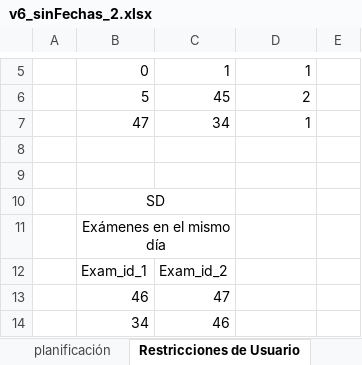
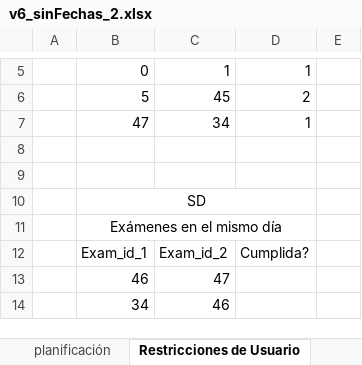
Before and after one commit to luispc1998/Exam_Classifier, an Excel workbook: files/pruebas/v6_sinFechas_2.xlsx, sheet Restricciones de Usuario, drawn as a sheet; only a part is shown, gaps mark what is left out; values as stored, in another font and other column widths than the file's, no borders; the diff covers the shown part only; the diff names each change by its address in the sheet, - before the commit and + after, or states it on an @@ line.

```diff
--- a/files/pruebas/v6_sinFechas_2.xlsx (sheet Restricciones de Usuario)
+++ b/files/pruebas/v6_sinFechas_2.xlsx (sheet Restricciones de Usuario)
-B10:C10 merged
+B10:D10 merged
-B11:C11 merged
+B11:D11 merged
-D12: (empty)
+D12: Cumplida?
```
Also changed, not shown: 4 edited cells, cell formats and merged cells elsewhere in this sheet, 23 other files.
